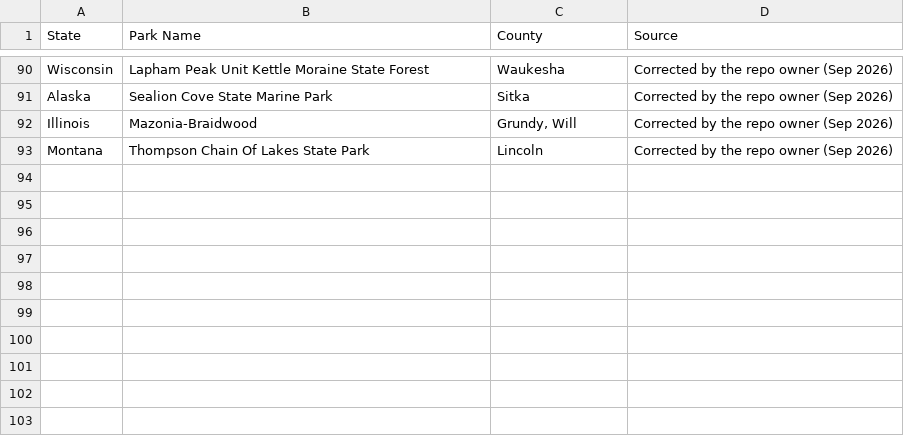
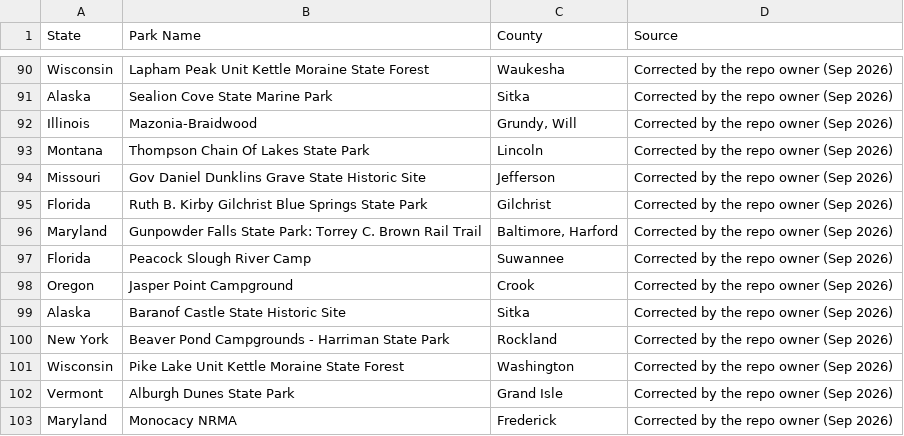
Before and after one commit to Tim-Army/State-Parks, a CSV file: scrape/county-overrides.csv, drawn as a sheet; only a part is shown, gaps mark what is left out; the diff names each change by its address in the sheet, - before the commit and + after, or states it on an @@ line.

```diff
--- a/scrape/county-overrides.csv
+++ b/scrape/county-overrides.csv
+row 94: Missouri | Gov Daniel Dunklins Grave State Historic Site | Jefferson | Corrected by the repo owner (Sep 2026)
+row 95: Florida | Ruth B. Kirby Gilchrist Blue Springs State Park | Gilchrist | Corrected by the repo owner (Sep 2026)
+row 96: Maryland | Gunpowder Falls State Park: Torrey C. Brown Rail Trail | Baltimore, Harford | Corrected by the repo owner (Sep 2026)
+row 97: Florida | Peacock Slough River Camp | Suwannee | Corrected by the repo owner (Sep 2026)
+row 98: Oregon | Jasper Point Campground | Crook | Corrected by the repo owner (Sep 2026)
+row 99: Alaska | Baranof Castle State Historic Site | Sitka | Corrected by the repo owner (Sep 2026)
+row 100: New York | Beaver Pond Campgrounds - Harriman State Park | Rockland | Corrected by the repo owner (Sep 2026)
+row 101: Wisconsin | Pike Lake Unit Kettle Moraine State Forest | Washington | Corrected by the repo owner (Sep 2026)
+row 102: Vermont | Alburgh Dunes State Park | Grand Isle | Corrected by the repo owner (Sep 2026)
+row 103: Maryland | Monocacy NRMA | Frederick | Corrected by the repo owner (Sep 2026)
```
Also changed, not shown: parks.csv, 2 other files.
